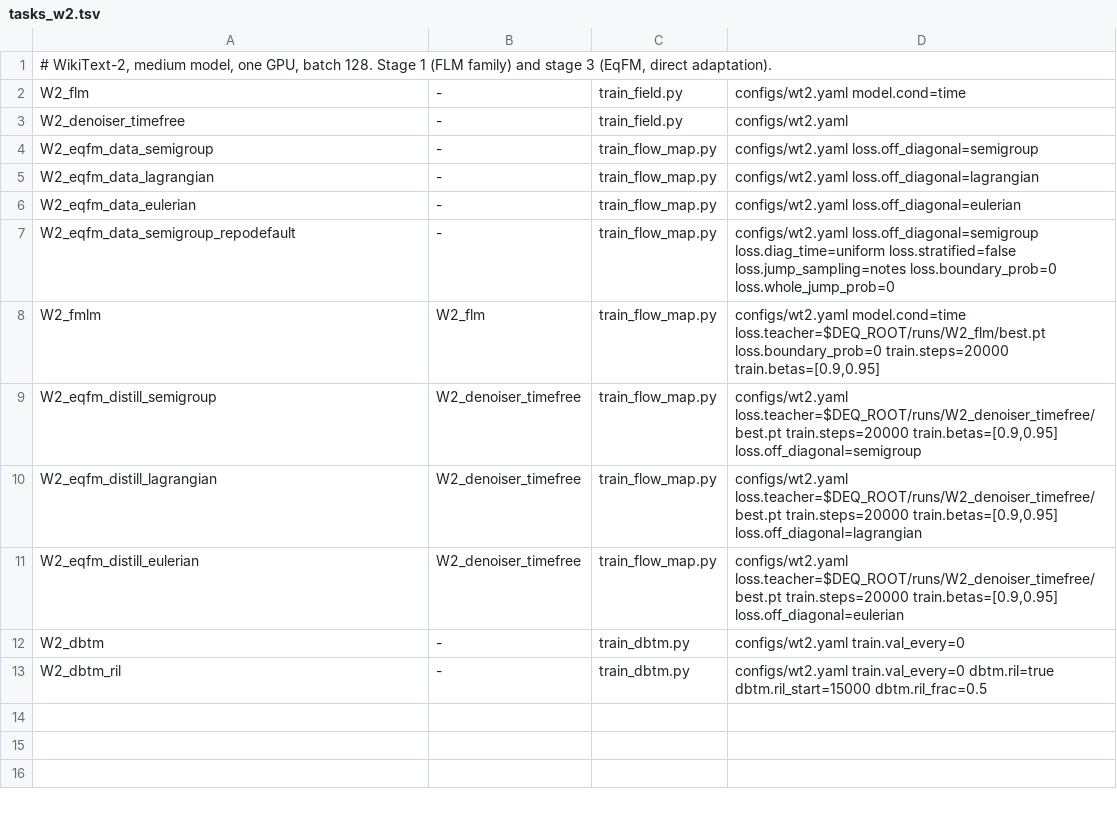
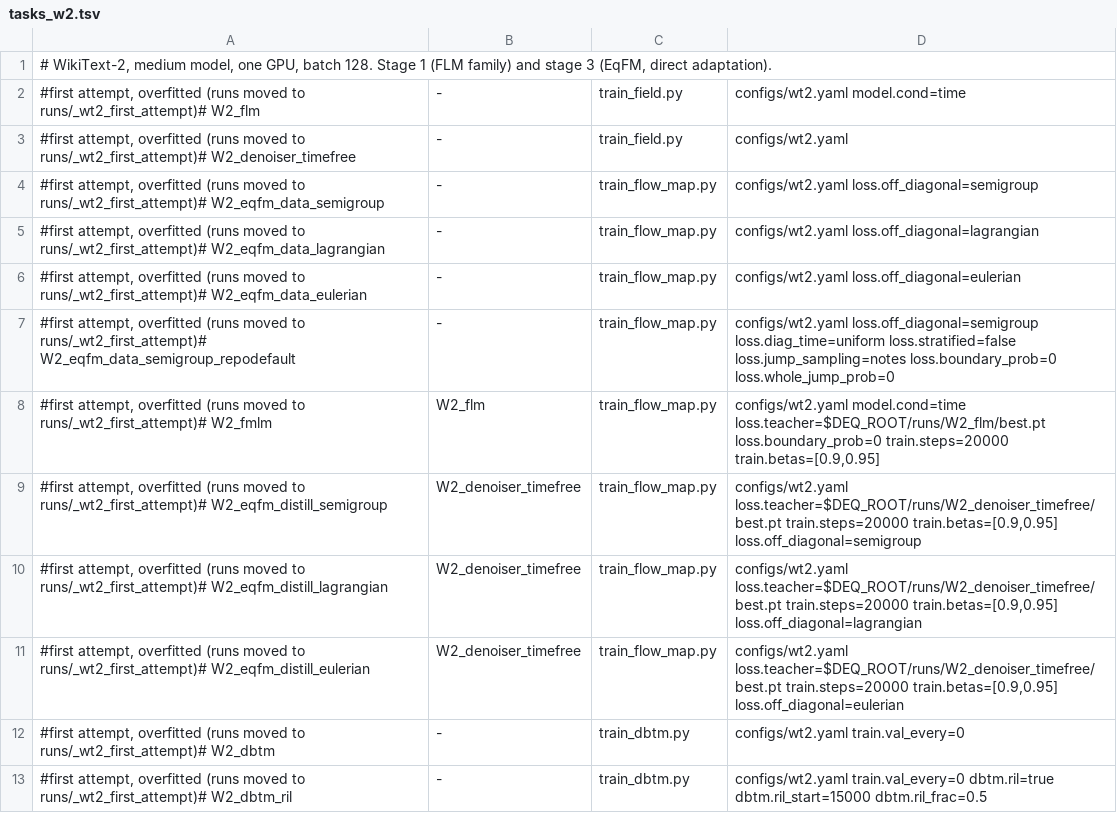
Before and after one commit to martindrieux/discrete-eqfm, a TSV file: jobs/tasks_w2.tsv, drawn as a sheet.

Commit message:
WikiText-2: regularisation sweep after the first runs overfitted

```diff
--- a/jobs/tasks_w2.tsv
+++ b/jobs/tasks_w2.tsv
@@ -1,13 +1,13 @@
 # WikiText-2, medium model, one GPU, batch 128. Stage 1 (FLM family) and stage 3 (EqFM, direct adaptation).
-W2_flm	-	train_field.py	configs/wt2.yaml model.cond=time
-W2_denoiser_timefree	-	train_field.py	configs/wt2.yaml
-W2_eqfm_data_semigroup	-	train_flow_map.py	configs/wt2.yaml loss.off_diagonal=semigroup
-W2_eqfm_data_lagrangian	-	train_flow_map.py	configs/wt2.yaml loss.off_diagonal=lagrangian
-W2_eqfm_data_eulerian	-	train_flow_map.py	configs/wt2.yaml loss.off_diagonal=eulerian
-W2_eqfm_data_semigroup_repodefault	-	train_flow_map.py	configs/wt2.yaml loss.off_diagonal=semigroup loss.diag_time=uniform loss.stratified=false loss.jump_sampling=notes loss.boundary_prob=0 loss.whole_jump_prob=0
-W2_fmlm	W2_flm	train_flow_map.py	configs/wt2.yaml model.cond=time loss.teacher=$DEQ_ROOT/runs/W2_flm/best.pt loss.boundary_prob=0 train.steps=20000 train.betas=[0.9,0.95]
-W2_eqfm_distill_semigroup	W2_denoiser_timefree	train_flow_map.py	configs/wt2.yaml loss.teacher=$DEQ_ROOT/runs/W2_denoiser_timefree/best.pt train.steps=20000 train.betas=[0.9,0.95] loss.off_diagonal=semigroup
-W2_eqfm_distill_lagrangian	W2_denoiser_timefree	train_flow_map.py	configs/wt2.yaml loss.teacher=$DEQ_ROOT/runs/W2_denoiser_timefree/best.pt train.steps=20000 train.betas=[0.9,0.95] loss.off_diagonal=lagrangian
-W2_eqfm_distill_eulerian	W2_denoiser_timefree	train_flow_map.py	configs/wt2.yaml loss.teacher=$DEQ_ROOT/runs/W2_denoiser_timefree/best.pt train.steps=20000 train.betas=[0.9,0.95] loss.off_diagonal=eulerian
-W2_dbtm	-	train_dbtm.py	configs/wt2.yaml train.val_every=0
-W2_dbtm_ril	-	train_dbtm.py	configs/wt2.yaml train.val_every=0 dbtm.ril=true dbtm.ril_start=15000 dbtm.ril_frac=0.5
+#first attempt, overfitted (runs moved to runs/_wt2_first_attempt)# W2_flm	-	train_field.py	configs/wt2.yaml model.cond=time
+#first attempt, overfitted (runs moved to runs/_wt2_first_attempt)# W2_denoiser_timefree	-	train_field.py	configs/wt2.yaml
+#first attempt, overfitted (runs moved to runs/_wt2_first_attempt)# W2_eqfm_data_semigroup	-	train_flow_map.py	configs/wt2.yaml loss.off_diagonal=semigroup
+#first attempt, overfitted (runs moved to runs/_wt2_first_attempt)# W2_eqfm_data_lagrangian	-	train_flow_map.py	configs/wt2.yaml loss.off_diagonal=lagrangian
+#first attempt, overfitted (runs moved to runs/_wt2_first_attempt)# W2_eqfm_data_eulerian	-	train_flow_map.py	configs/wt2.yaml loss.off_diagonal=eulerian
+#first attempt, overfitted (runs moved to runs/_wt2_first_attempt)# W2_eqfm_data_semigroup_repodefault	-	train_flow_map.py	configs/wt2.yaml loss.off_diagonal=semigroup loss.diag_time=uniform loss.stratified=false loss.jump_sampling=notes loss.boundary_prob=0 loss.whole_jump_prob=0
+#first attempt, overfitted (runs moved to runs/_wt2_first_attempt)# W2_fmlm	W2_flm	train_flow_map.py	configs/wt2.yaml model.cond=time loss.teacher=$DEQ_ROOT/runs/W2_flm/best.pt loss.boundary_prob=0 train.steps=20000 train.betas=[0.9,0.95]
+#first attempt, overfitted (runs moved to runs/_wt2_first_attempt)# W2_eqfm_distill_semigroup	W2_denoiser_timefree	train_flow_map.py	configs/wt2.yaml loss.teacher=$DEQ_ROOT/runs/W2_denoiser_timefree/best.pt train.steps=20000 train.betas=[0.9,0.95] loss.off_diagonal=semigroup
+#first attempt, overfitted (runs moved to runs/_wt2_first_attempt)# W2_eqfm_distill_lagrangian	W2_denoiser_timefree	train_flow_map.py	configs/wt2.yaml loss.teacher=$DEQ_ROOT/runs/W2_denoiser_timefree/best.pt train.steps=20000 train.betas=[0.9,0.95] loss.off_diagonal=lagrangian
+#first attempt, overfitted (runs moved to runs/_wt2_first_attempt)# W2_eqfm_distill_eulerian	W2_denoiser_timefree	train_flow_map.py	configs/wt2.yaml loss.teacher=$DEQ_ROOT/runs/W2_denoiser_timefree/best.pt train.steps=20000 train.betas=[0.9,0.95] loss.off_diagonal=eulerian
+#first attempt, overfitted (runs moved to runs/_wt2_first_attempt)# W2_dbtm	-	train_dbtm.py	configs/wt2.yaml train.val_every=0
+#first attempt, overfitted (runs moved to runs/_wt2_first_attempt)# W2_dbtm_ril	-	train_dbtm.py	configs/wt2.yaml train.val_every=0 dbtm.ril=true dbtm.ril_start=15000 dbtm.ril_frac=0.5
```
Also changed, not shown: 1 other file.
